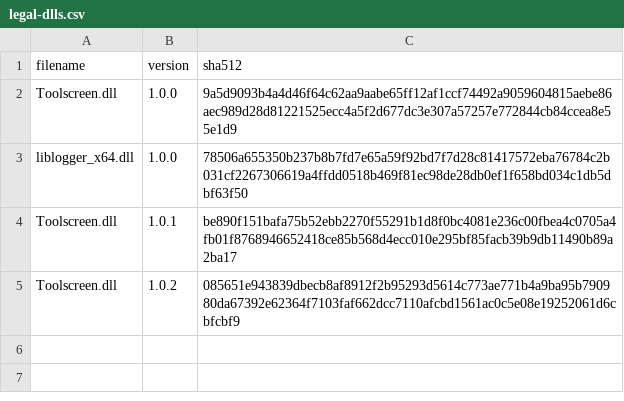
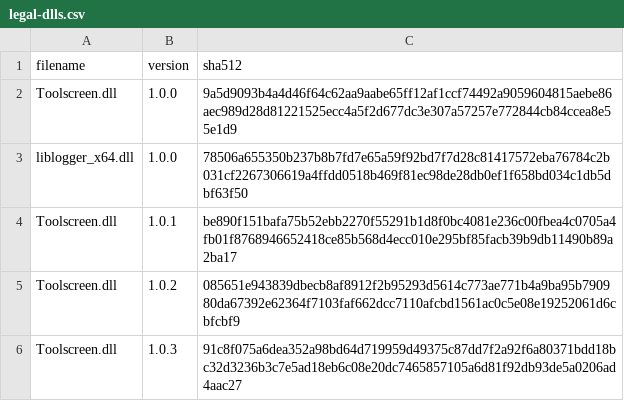
Before and after one commit to Minecraft-Java-Edition-Speedrunning/legal-builds, a CSV file: legal-dlls.csv, drawn as a sheet; the diff names each change by its address in the sheet, - before the commit and + after, or states it on an @@ line.

Commit message:
Legalize Toolscreen 1.0.3

```diff
--- a/legal-dlls.csv
+++ b/legal-dlls.csv
+row 6: Toolscreen.dll | 1.0.3 | 91c8f075a6dea352a98bd64d719959d49375c87dd7f2a92f6a80371bdd18bc32d3236b3c7e5ad18eb6c08e20dc7465857105a6d81f92db93de5a0206ad4aac27
```
